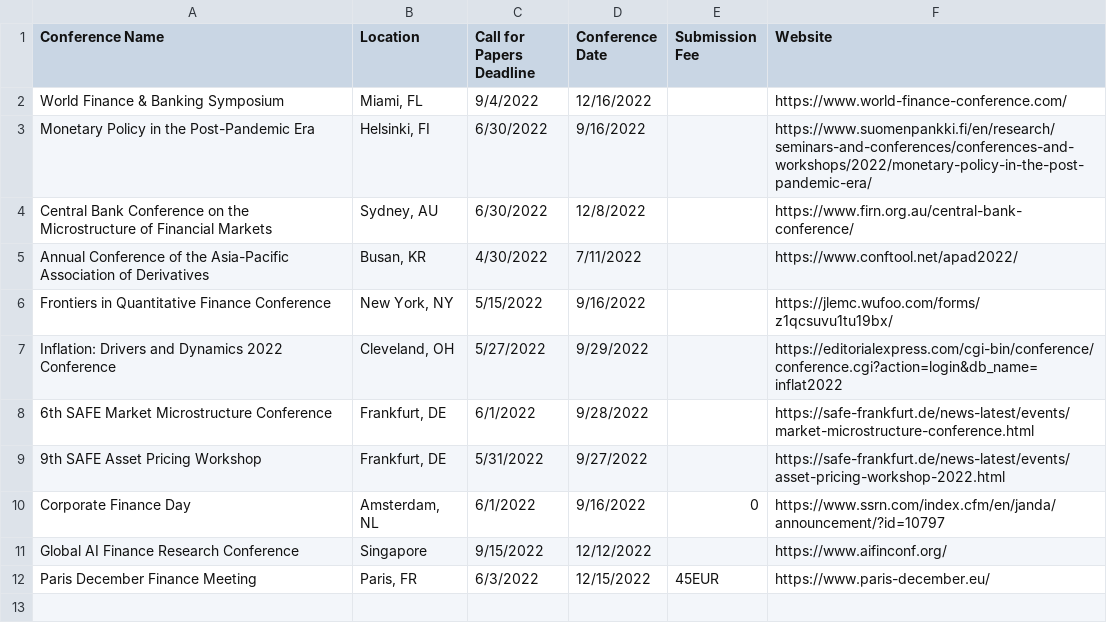
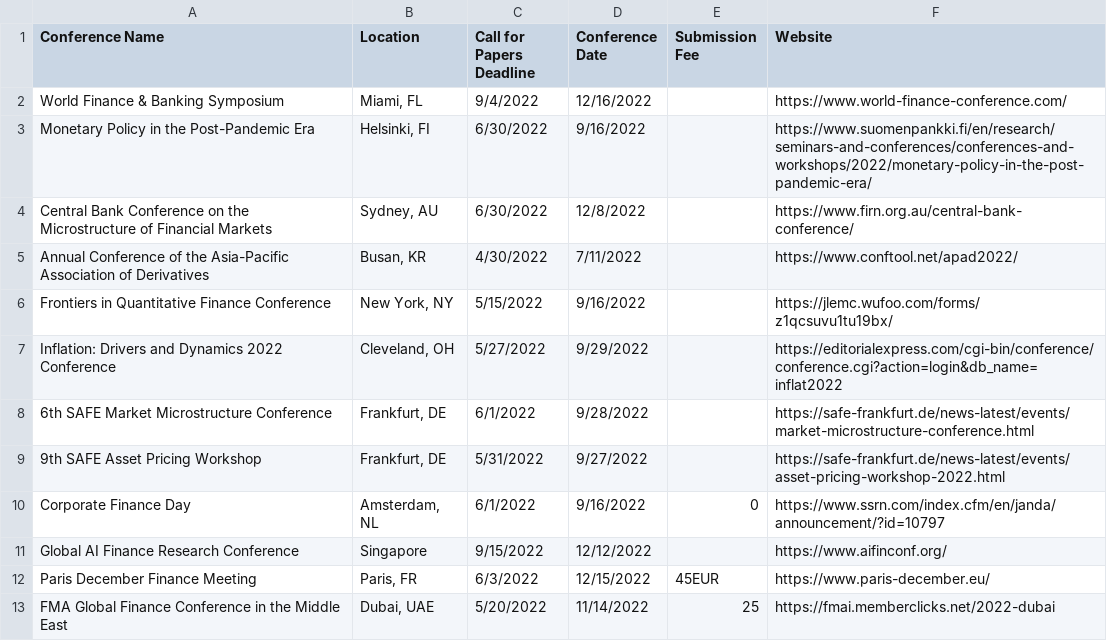
Before and after one commit to tbeason/financeconferences, a CSV file: data/financeconfdeadlines.csv, drawn as a sheet; the diff names each change by its address in the sheet, - before the commit and + after, or states it on an @@ line.

Commit message:
fma dubai

```diff
--- a/data/financeconfdeadlines.csv
+++ b/data/financeconfdeadlines.csv
+row 13: FMA Global Finance Conference in the Middle East | Dubai, UAE | 5/20/2022 | 11/14/2022 | 25 | https://fmai.memberclicks.net/2022-dubai
```
